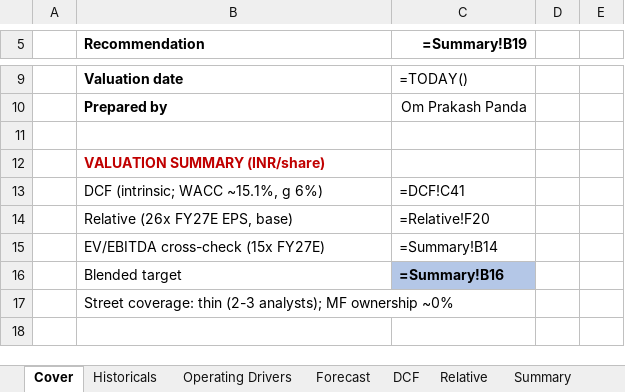
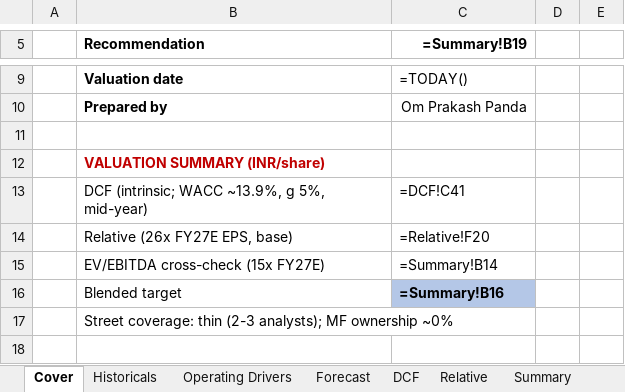
Before and after one commit to OmPanda19/Black-Box-Report, an Excel workbook: model/Black_Box_Co_Model.xlsx, sheet Cover, drawn as a sheet; only a part is shown, gaps mark what is left out; values as stored, in another font and other column widths than the file's, no borders; formulas without a stored value are shown as written; conditional formats not drawn; the diff names each change by its address in the sheet, - before the commit and + after, or states it on an @@ line.

Commit message:
Implement due-diligence audit response (valid points) + reject year-mislabeled corrections
Audit's core 'historical corrections' rejected with evidence: its FY25 PAT
137.67/PBT 156.39/borrowings 397 are FY24 figures. Audited FY24-25 AR MD&A
(p.94-95) confirms FY25 consol PAT 205, PBT 212, equity 759, borrowings 654 -
which the model already matched. Reconciliation documented (Assumptions r44).

Valid methodological recommendations implemented:
- Tax normalised 12%->25% statutory (NOL depletion)
- WACC moderated 15.2%->13.9% (beta 1.30->1.10, Ke 14.5%); terminal g 6%->5%
- Mid-year discounting convention added; sensitivity recentred WACC 12-15% x g 3-6%
- Capex reduced/reclassified (incl ROU/intangible additions); dep 12.5%
- Peer set expanded: WESCO/Kyndryl/Redington + Tata Comm/Mastek/Happiest Minds
  (median P/E ~26x, EV/EBITDA ~9x)
- Contract assets/liabilities surfaced explicitly (Operating Drivers Section 7)

QC re-verified: BS balances all years, CF reconciles, 0 errors, no circular refs,
mid-year sensitivity recomputes. Blended target ~INR502 (-40%), Reduce.
See AUDIT_RESPONSE.md.

```diff
--- a/model/Black_Box_Co_Model.xlsx (sheet Cover)
+++ b/model/Black_Box_Co_Model.xlsx (sheet Cover)
-B13 (Recommendation): DCF (intrinsic; WACC ~15.1%, g 6%)
+B13 (Recommendation): DCF (intrinsic; WACC ~13.9%, g 5%, mid-year)
```
Also changed, not shown: sheet Assumptions, sheet DCF, sheet Forecast, sheet Relative, sheet Operating Drivers, sheet Summary, 2 other files.
